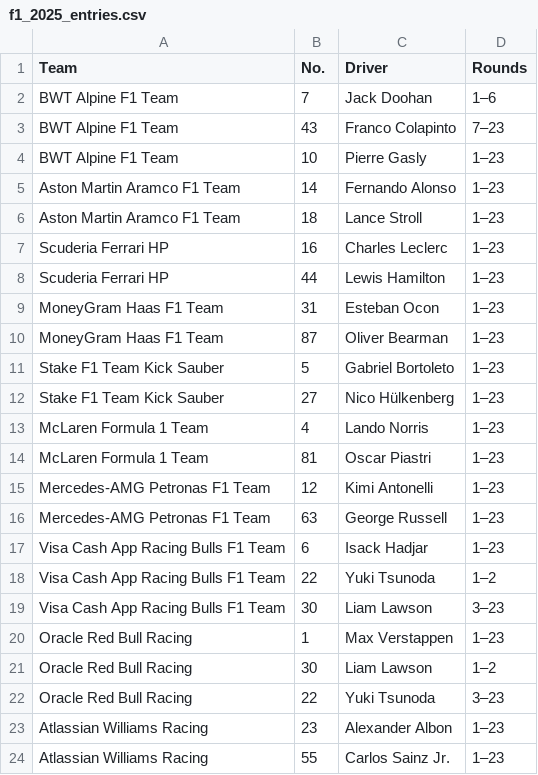
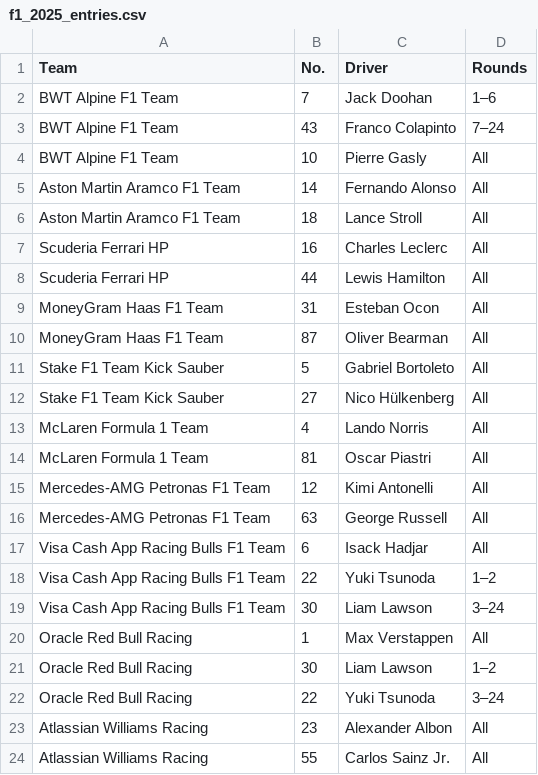
Before and after one commit to jakmate/formula-ascent, a CSV file: backend/data/F1/2025/f1_2025_entries.csv, drawn as a sheet.

```diff
--- a/backend/data/F1/2025/f1_2025_entries.csv
+++ b/backend/data/F1/2025/f1_2025_entries.csv
@@ -2,23 +2,23 @@ Team,No.,Driver,Rounds
 BWT Alpine F1 Team,7,Jack Doohan,1–6
-BWT Alpine F1 Team,43,Franco Colapinto,7–23
-BWT Alpine F1 Team,10,Pierre Gasly,1–23
-Aston Martin Aramco F1 Team,14,Fernando Alonso,1–23
-Aston Martin Aramco F1 Team,18,Lance Stroll,1–23
-Scuderia Ferrari HP,16,Charles Leclerc,1–23
-Scuderia Ferrari HP,44,Lewis Hamilton,1–23
-MoneyGram Haas F1 Team,31,Esteban Ocon,1–23
-MoneyGram Haas F1 Team,87,Oliver Bearman,1–23
-Stake F1 Team Kick Sauber,5,Gabriel Bortoleto,1–23
-Stake F1 Team Kick Sauber,27,Nico Hülkenberg,1–23
-McLaren Formula 1 Team,4,Lando Norris,1–23
-McLaren Formula 1 Team,81,Oscar Piastri,1–23
-Mercedes-AMG Petronas F1 Team,12,Kimi Antonelli,1–23
-Mercedes-AMG Petronas F1 Team,63,George Russell,1–23
-Visa Cash App Racing Bulls F1 Team,6,Isack Hadjar,1–23
+BWT Alpine F1 Team,43,Franco Colapinto,7–24
+BWT Alpine F1 Team,10,Pierre Gasly,All
+Aston Martin Aramco F1 Team,14,Fernando Alonso,All
+Aston Martin Aramco F1 Team,18,Lance Stroll,All
+Scuderia Ferrari HP,16,Charles Leclerc,All
+Scuderia Ferrari HP,44,Lewis Hamilton,All
+MoneyGram Haas F1 Team,31,Esteban Ocon,All
+MoneyGram Haas F1 Team,87,Oliver Bearman,All
+Stake F1 Team Kick Sauber,5,Gabriel Bortoleto,All
+Stake F1 Team Kick Sauber,27,Nico Hülkenberg,All
+McLaren Formula 1 Team,4,Lando Norris,All
+McLaren Formula 1 Team,81,Oscar Piastri,All
+Mercedes-AMG Petronas F1 Team,12,Kimi Antonelli,All
+Mercedes-AMG Petronas F1 Team,63,George Russell,All
+Visa Cash App Racing Bulls F1 Team,6,Isack Hadjar,All
 Visa Cash App Racing Bulls F1 Team,22,Yuki Tsunoda,1–2
-Visa Cash App Racing Bulls F1 Team,30,Liam Lawson,3–23
-Oracle Red Bull Racing,1,Max Verstappen,1–23
+Visa Cash App Racing Bulls F1 Team,30,Liam Lawson,3–24
+Oracle Red Bull Racing,1,Max Verstappen,All
 Oracle Red Bull Racing,30,Liam Lawson,1–2
-Oracle Red Bull Racing,22,Yuki Tsunoda,3–23
-Atlassian Williams Racing,23,Alexander Albon,1–23
-Atlassian Williams Racing,55,Carlos Sainz Jr.,1–23
+Oracle Red Bull Racing,22,Yuki Tsunoda,3–24
+Atlassian Williams Racing,23,Alexander Albon,All
+Atlassian Williams Racing,55,Carlos Sainz Jr.,All
```
Also changed, not shown: backend/data/F1/2025/f1_2025_drivers_standings.csv, backend/data/F1/2025/f1_2025_teams_standings.csv, 8 other files.
